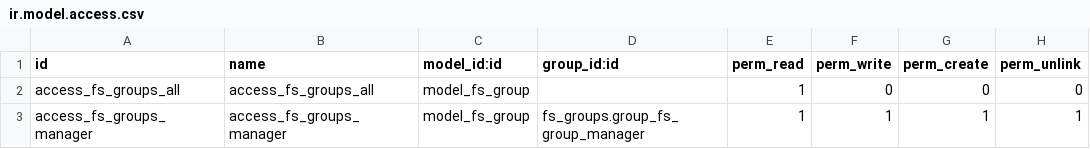
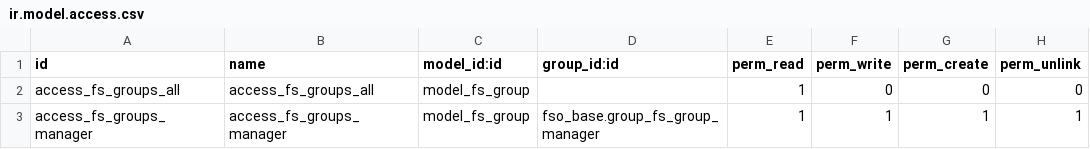
Before and after one commit to OpenAT/online, a CSV file: addons-own/fso_base/security/ir.model.access.csv, drawn as a sheet.

Commit message:
[IMP] refactoring and widget manager done fso_base, fso_base_website, fsonline, webiste_..._manager

```diff
--- a/addons-own/fso_base/security/ir.model.access.csv
+++ b/addons-own/fso_base/security/ir.model.access.csv
@@ -2,2 +2,2 @@ id,name,model_id:id,group_id:id,perm_read,perm_write,perm_create,perm_unlink
 access_fs_groups_all,access_fs_groups_all,model_fs_group,,1,0,0,0
-access_fs_groups_manager,access_fs_groups_manager,model_fs_group,fs_groups.group_fs_group_manager,1,1,1,1
+access_fs_groups_manager,access_fs_groups_manager,model_fs_group,fso_base.group_fs_group_manager,1,1,1,1
```
Also changed, not shown: 19 other files.
